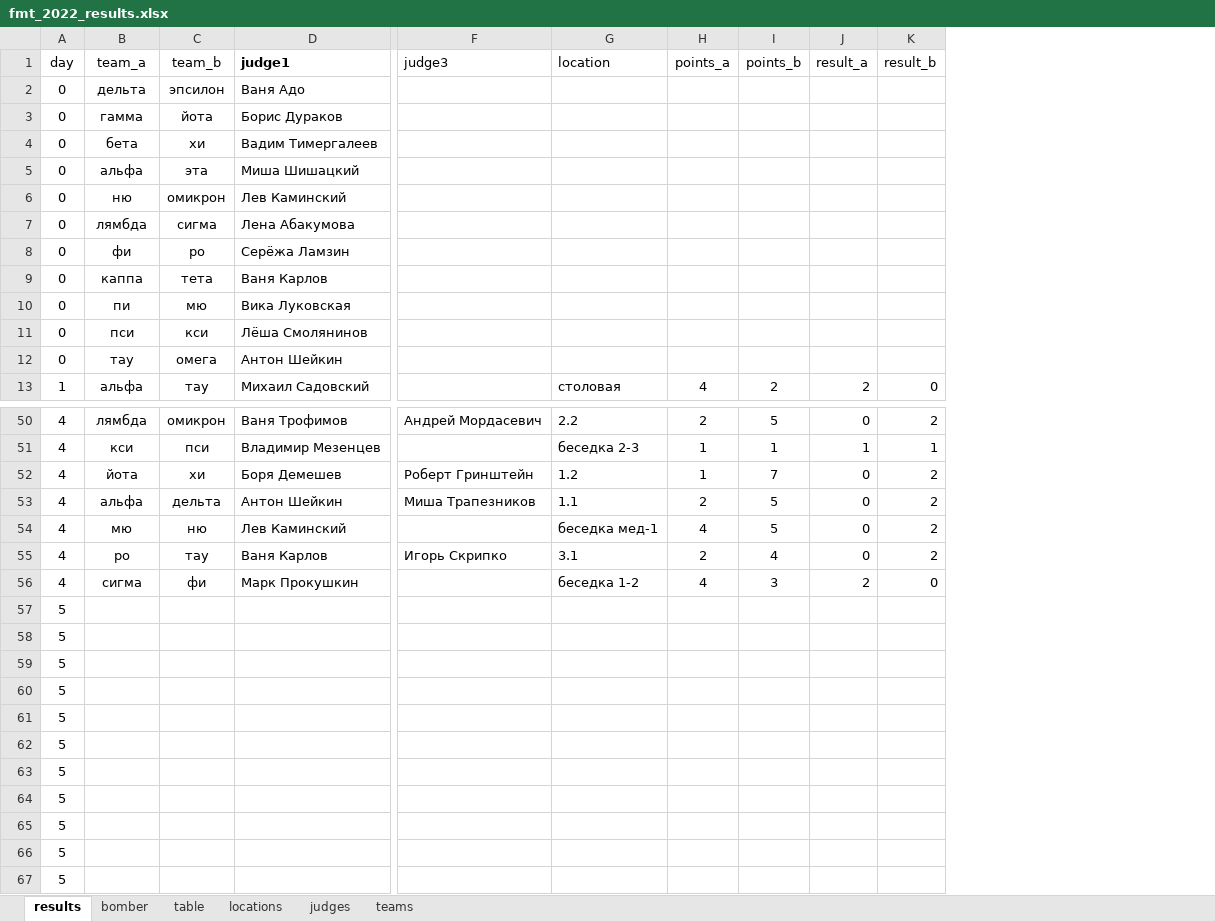
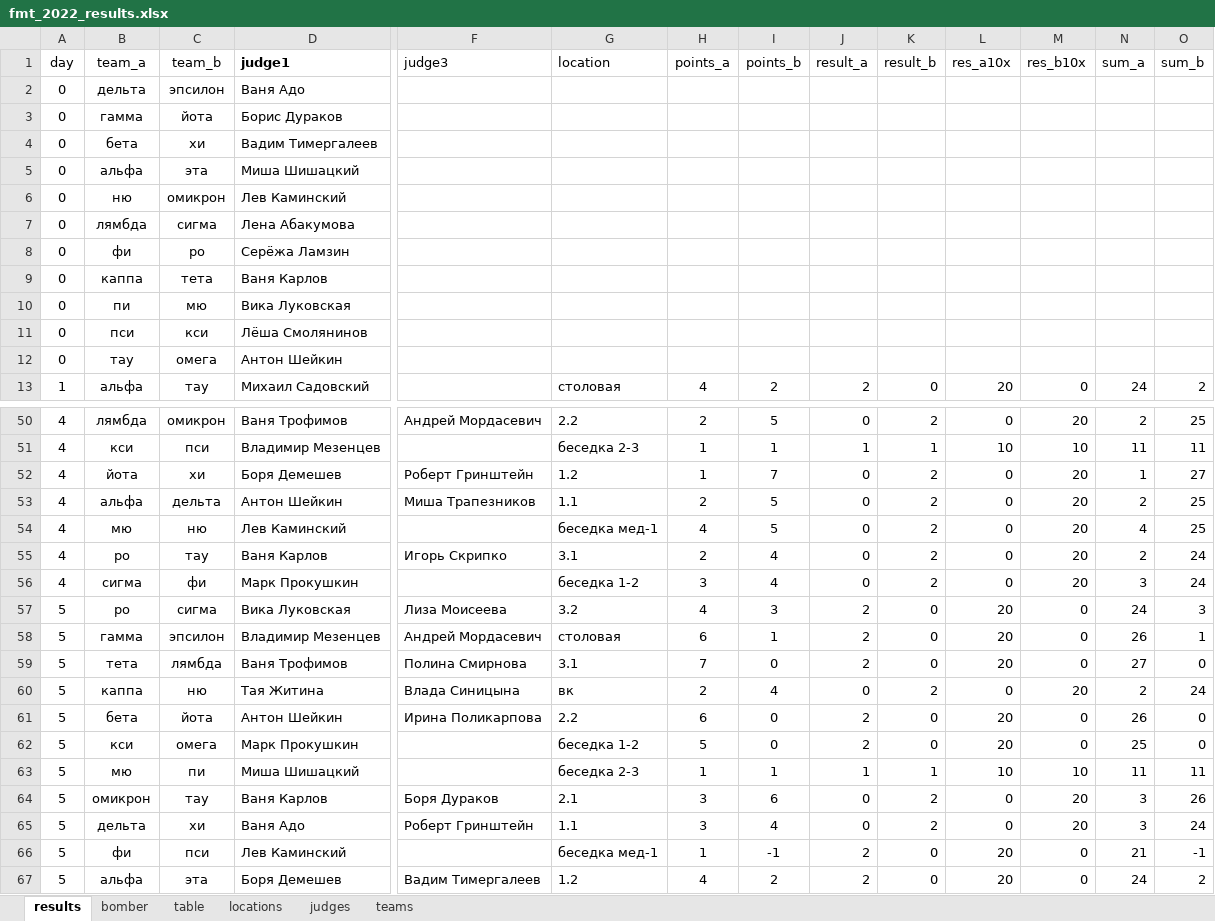
Before and after one commit to klsh-ntn/2022_fmt, an Excel workbook: fmt_2022_results.xlsx, sheet results, drawn as a sheet; only a part is shown, gaps mark what is left out; values as stored, in another font and other column widths than the file's, no borders; removed rows and columns are numbered as before the commit, all else as after; rows hold the shown columns only; the diff names each change by its address in the sheet, - before the commit and + after, or states it on an @@ line.

```diff
--- a/fmt_2022_results.xlsx (sheet results)
+++ b/fmt_2022_results.xlsx (sheet results)
+column L (res_a10x), row 13: 20; rows 50-56: 0 | 10 | 0 | 0 | 0 | 0 | 0
+column M (res_b10x), row 13: 0; rows 50-56: 20 | 10 | 20 | 20 | 20 | 20 | 20
+column N (sum_a), row 13: 24; rows 50-56: 2 | 11 | 1 | 2 | 4 | 2 | 3
+column O (sum_b), row 13: 2; rows 50-56: 25 | 11 | 27 | 25 | 25 | 24 | 24
-H56 (points_a): 4
+H56 (points_a): 3
-I56 (points_b): 3
+I56 (points_b): 4
-J56 (result_a): 2
+J56 (result_a): 0
-K56 (result_b): 0
+K56 (result_b): 2
-row 57: 5
-row 58: 5
-row 59: 5
-row 60: 5
-row 61: 5
-row 62: 5
-row 63: 5
-row 64: 5
-row 65: 5
-row 66: 5
-row 67: 5
+row 57: 5 | ро | сигма | Вика Луковская | Лиза Моисеева | 3.2 | 4 | 3 | 2 | 0 | 20 | 0 | 24 | 3
+row 58: 5 | гамма | эпсилон | Владимир Мезенцев | Андрей Мордасевич | столовая | 6 | 1 | 2 | 0 | 20 | 0 | 26 | 1
+row 59: 5 | тета | лямбда | Ваня Трофимов | Полина Смирнова | 3.1 | 7 | 0 | 2 | 0 | 20 | 0 | 27 | 0
+row 60: 5 | каппа | ню | Тая Житина | Влада Синицына | вк | 2 | 4 | 0 | 2 | 0 | 20 | 2 | 24
+row 61: 5 | бета | йота | Антон Шейкин | Ирина Поликарпова | 2.2 | 6 | 0 | 2 | 0 | 20 | 0 | 26 | 0
+row 62: 5 | кси | омега | Марк Прокушкин |  | беседка 1-2 | 5 | 0 | 2 | 0 | 20 | 0 | 25 | 0
+row 63: 5 | мю | пи | Миша Шишацкий |  | беседка 2-3 | 1 | 1 | 1 | 1 | 10 | 10 | 11 | 11
+row 64: 5 | омикрон | тау | Ваня Карлов | Боря Дураков | 2.1 | 3 | 6 | 0 | 2 | 0 | 20 | 3 | 26
+row 65: 5 | дельта | хи | Ваня Адо | Роберт Гринштейн | 1.1 | 3 | 4 | 0 | 2 | 0 | 20 | 3 | 24
+row 66: 5 | фи | пси | Лев Каминский |  | беседка мед-1 | 1 | -1 | 2 | 0 | 20 | 0 | 21 | -1
+row 67: 5 | альфа | эта | Боря Демешев | Вадим Тимергалеев | 1.2 | 4 | 2 | 2 | 0 | 20 | 0 | 24 | 2
```
Also changed, not shown: sheet bomber, sheet table, 15 other files.
